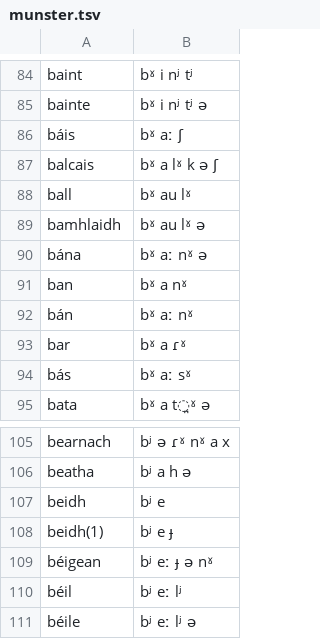
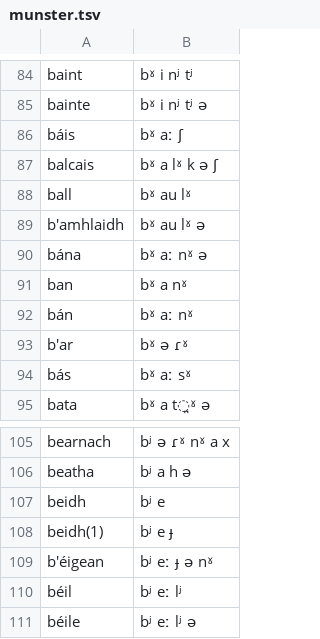
Before and after one commit to jimregan/irish-asr-data, a TSV file: pron/munster.tsv, drawn as a sheet; only a part is shown, gaps mark what is left out; the diff covers the shown part only.

```diff
--- a/pron/munster.tsv
+++ b/pron/munster.tsv
@@ -88,3 +88,3 @@ balcais	bˠ a lˠ k ə ʃ
 ball	bˠ au lˠ
-bamhlaidh	bˠ au lˠ ə
+b'amhlaidh	bˠ au lˠ ə
 bána	bˠ aː nˠ ə
@@ -92,3 +92,3 @@ ban	bˠ a nˠ
 bán	bˠ aː nˠ
-bar	bˠ a ɾˠ
+b'ar	bˠ ə ɾˠ
 bás	bˠ aː sˠ
@@ -108,3 +108,3 @@ beidh	bʲ e
 beidh(1)	bʲ e ɟ
-béigean	bʲ eː ɟ ə nˠ
+b'éigean	bʲ eː ɟ ə nˠ
 béil	bʲ eː lʲ
```
Also changed, not shown: 27 added rows elsewhere in this file.
